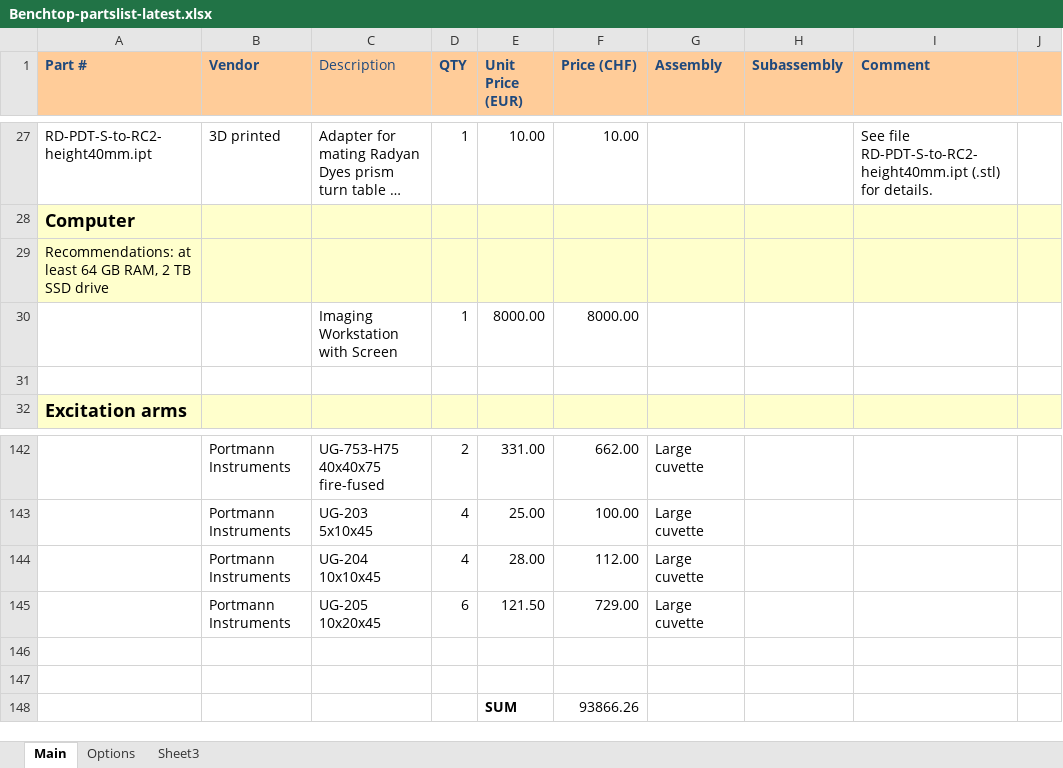
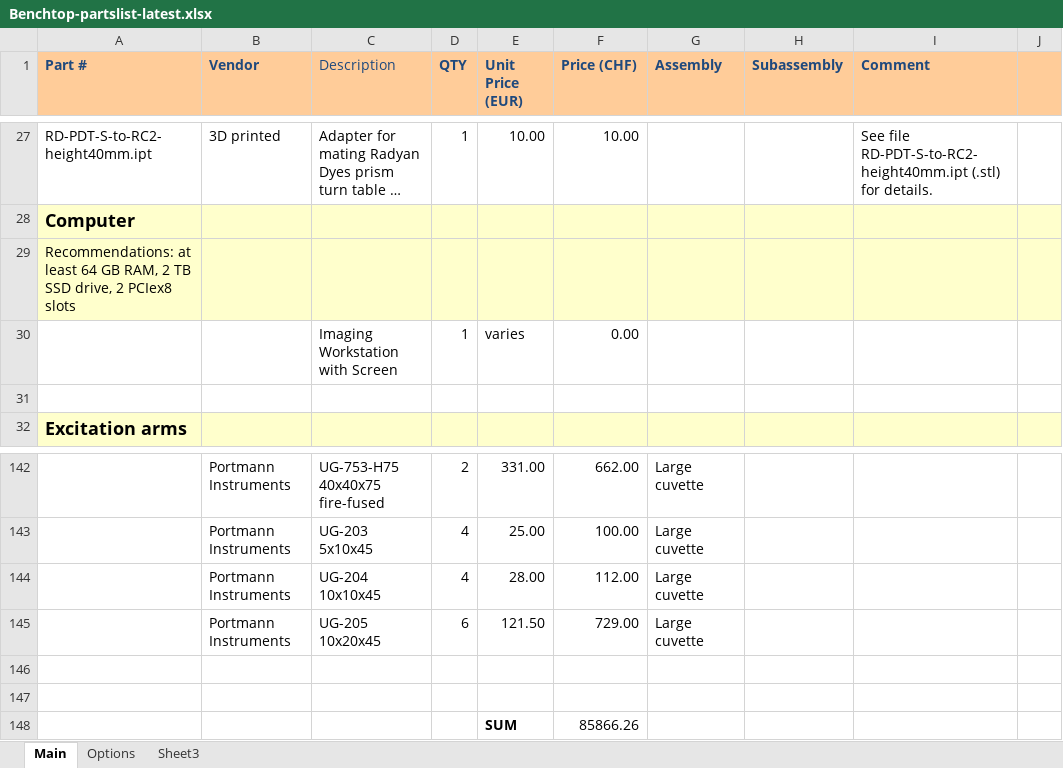
Before and after one commit to mesoSPIM/benchtop-hardware, an Excel workbook: Benchtop/parts-list/Benchtop-partslist-latest.xlsx, sheet Main, drawn as a sheet; only a part is shown, gaps mark what is left out; long unchanged cells end in …; values as stored, in another font and other column widths than the file's, no borders; the diff names each change by its address in the sheet, - before the commit and + after, or states it on an @@ line.

```diff
--- a/Benchtop/parts-list/Benchtop-partslist-latest.xlsx (sheet Main)
+++ b/Benchtop/parts-list/Benchtop-partslist-latest.xlsx (sheet Main)
-A29 (Part #): …TB SSD drive
+A29 (Part #): …TB SSD drive, 2 PCIex8 slots
-E30 (Unit Price (EUR)): 8000.00
+E30 (Unit Price (EUR)): varies
-F30 (Price (CHF)): 8000.00
+F30 (Price (CHF)): 0.00
-F148 (Price (CHF)): 93866.26
+F148 (Price (CHF)): 85866.26
```
Also changed, not shown: sheet Options.
